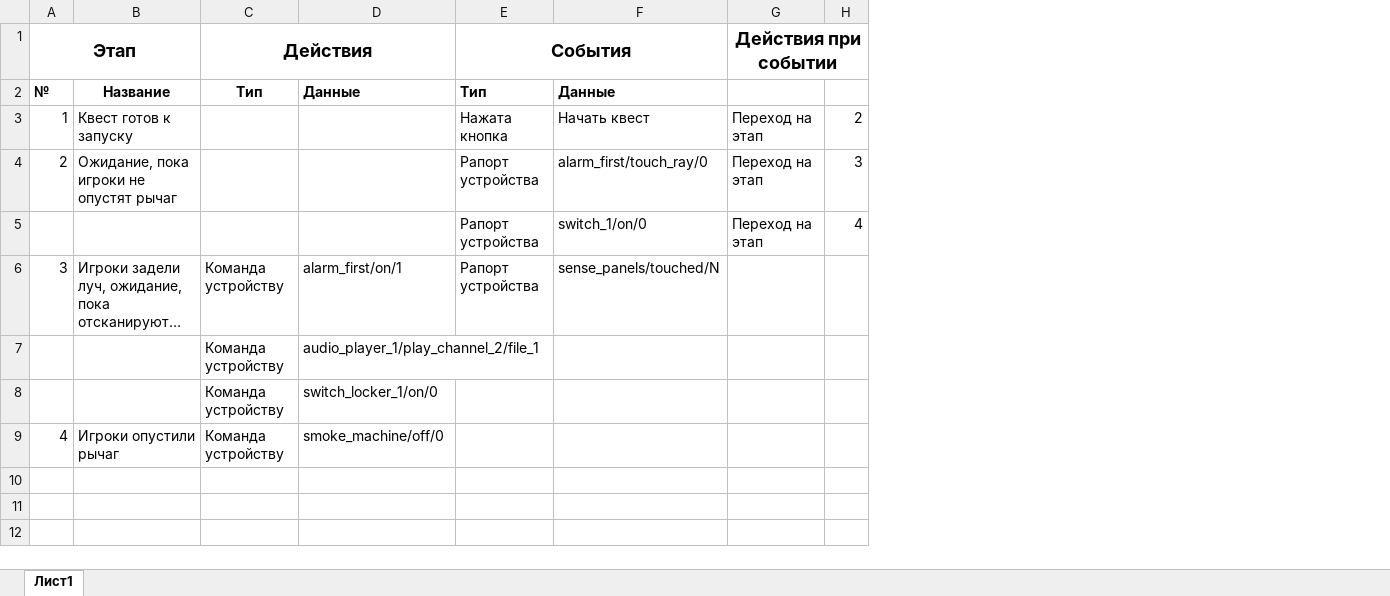
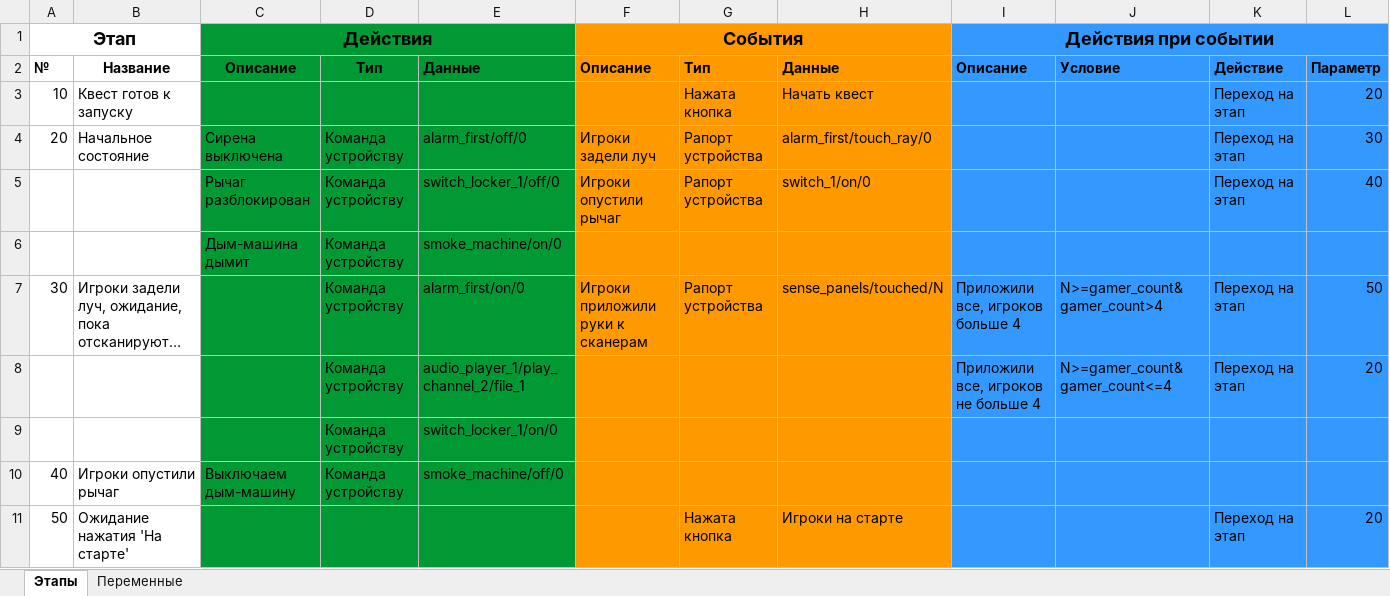
Before and after one commit to almarkov/quest, an Excel workbook: logic.example.xlsx, sheet Этапы, drawn as a sheet; long unchanged cells end in …; values as stored, in another font and other column widths than the file's, no borders; removed rows and columns are numbered as before the commit, all else as after; the diff names each change by its address in the sheet, - before the commit and + after, or states it on an @@ line.

Commit message:
logic from xlsx

```diff
--- a/logic.example.xlsx (sheet Этапы)
+++ b/logic.example.xlsx (sheet Этапы)
-sheet tab: Лист1
+sheet tab: Этапы
+sheet tab: Переменные
+column C, row 2: Описание; row 5: Рычаг разблокирован; row 10: Выключаем дым-машину
+column F, row 2: Описание; row 5: Игроки опустили рычаг; row 7: Игроки приложили руки к сканерам
+column I, row 2: Описание; rows 7-8: Приложили все, игроков больше 4 | Приложили все, игроков не больше 4
+column J, row 2: Условие; rows 7-8: N>=gamer_count&gamer_count>4 | N>=gamer_count&gamer_count<=4
-column H, row 3: 2; row 5: 4
+column L, rows 2-3: Параметр | 20; row 5: 40; rows 7-8: 50 | 20
-row 1: Этап |  | Действия |  | События |  | Действия при событии
+row 1: Этап |  | Действия |  |  | События |  |  | Действия при событии
-D2:E3 fill: none
+D2:E3 fill: #009933
-G2:H3 fill: none
+G2:H3 fill: #FF9900
-K2: (empty)
+K2: Действие
-K2:K3 fill: none
+K2:K3 fill: #3399FF
-A3: 1
+A3: 10
-row 4: 2 | Ожидание, пока игроки не опустят рычаг |  |  | Рапорт устройства | alarm_first/touch_ray/0 | Переход на этап | 3
+row 4: 20 | Начальное состояние | Сирена выключена | Команда устройству | alarm_first/off/0 | Игроки задели луч | Рапорт устройства | alarm_first/touch_ray/0 |  |  | Переход на этап | 30
-D5: (empty)
+D5: Команда устройству
-D5:E5 fill: none
+D5:E5 fill: #009933
-E5: (empty)
+E5: switch_locker_1/off/0
-G5:H5 fill: none
+G5:H5 fill: #FF9900
-K5 fill: none
+K5 fill: #3399FF
+row 6:  |  | Дым-машина дымит | Команда устройству | smoke_machine/on/0
-A7: 3
+A7: 30
-D7:E10 fill: none
+D7:E10 fill: #009933
-E7: alarm_first/on/1
+E7: alarm_first/on/0
-G7:H10 fill: none
+G7:H10 fill: #FF9900
-K7:K8: (empty)
+K7:K8: Переход на этап
-K7:K10 fill: none
+K7:K10 fill: #3399FF
-A10: 4
+A10: 40
+row 11: 50 | Ожидание нажатия 'На старте' |  |  |  |  | Нажата кнопка | Игроки на старте |  |  | Переход на этап | 20
```
Also changed, not shown: 2 other files.
